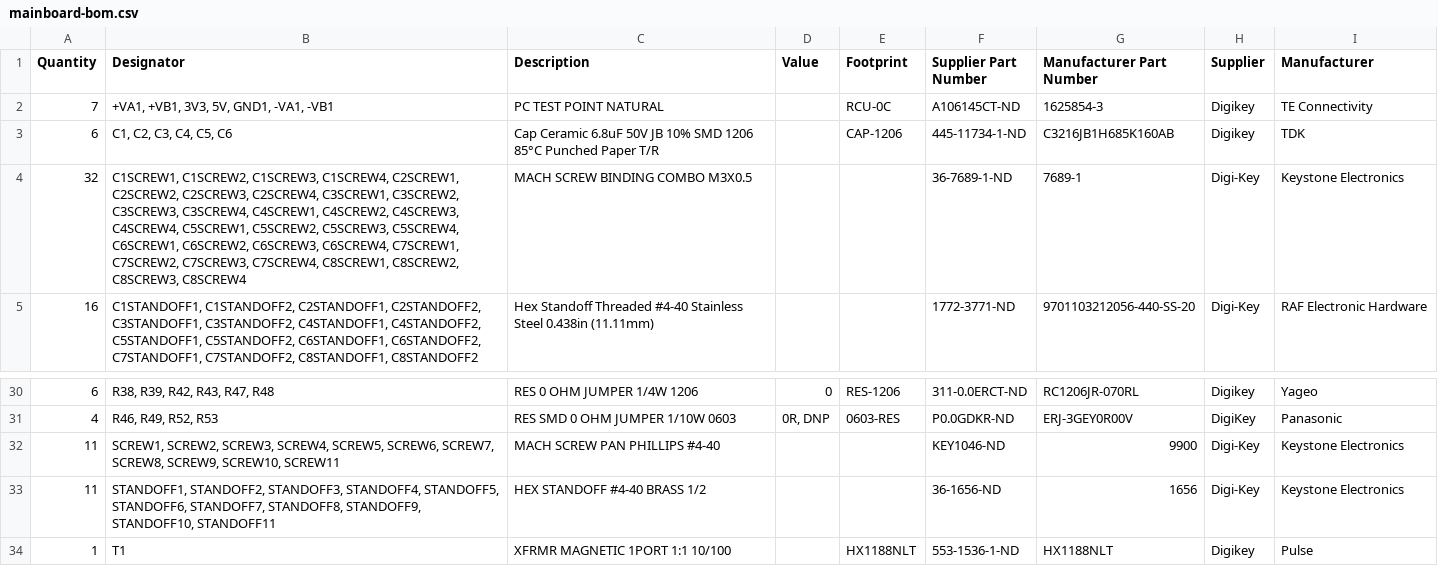
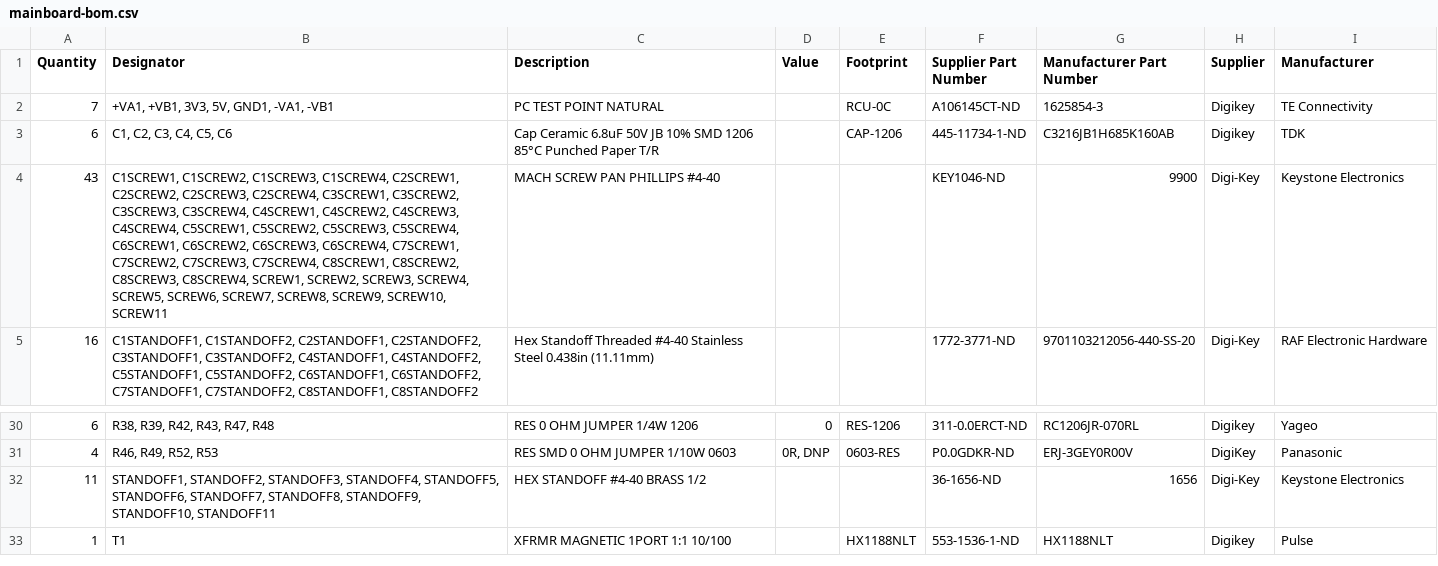
Before and after one commit to Severson-Group/AMDS, a CSV file: Mainboard/REV20200920D/mainboard-bom.csv, drawn as a sheet; only a part is shown, gaps mark what is left out.

Commit message:
update screw

```diff
--- a/Mainboard/REV20200920D/mainboard-bom.csv
+++ b/Mainboard/REV20200920D/mainboard-bom.csv
@@ -3,3 +3,3 @@ Quantity,Designator,Description,Value,Footprint,Supplier Part Number,Manufacture
 "6","C1, C2, C3, C4, C5, C6","Cap Ceramic 6.8uF 50V JB 10% SMD 1206 85°C Punched Paper T/R","","CAP-1206","445-11734-1-ND","C3216JB1H685K160AB","Digikey","TDK"
-"32","C1SCREW1, C1SCREW2, C1SCREW3, C1SCREW4, C2SCREW1, C2SCREW2, C2SCREW3, C2SCREW4, C3SCREW1, C3SCREW2, C3SCREW3, C3SCREW4, C4SCREW1, C4SCREW2, C4SCREW3, C4SCREW4, C5SCREW1, C5SCREW2, C5SCREW3, C5SCREW4, C6SCREW1, C6SCREW2, C6SCREW3, C6SCREW4, C7SCREW1, C7SCREW2, C7SCREW3, C7SCREW4, C8SCREW1, C8SCREW2, C8SCREW3, C8SCREW4","MACH SCREW BINDING COMBO M3X0.5","","","36-7689-1-ND","7689-1","Digi-Key","Keystone Electronics"
+"43","C1SCREW1, C1SCREW2, C1SCREW3, C1SCREW4, C2SCREW1, C2SCREW2, C2SCREW3, C2SCREW4, C3SCREW1, C3SCREW2, C3SCREW3, C3SCREW4, C4SCREW1, C4SCREW2, C4SCREW3, C4SCREW4, C5SCREW1, C5SCREW2, C5SCREW3, C5SCREW4, C6SCREW1, C6SCREW2, C6SCREW3, C6SCREW4, C7SCREW1, C7SCREW2, C7SCREW3, C7SCREW4, C8SCREW1, C8SCREW2, C8SCREW3, C8SCREW4, SCREW1, SCREW2, SCREW3, SCREW4, SCREW5, SCREW6, SCREW7, SCREW8, SCREW9, SCREW10, SCREW11","MACH SCREW PAN PHILLIPS #4-40","","","KEY1046-ND","9900","Digi-Key","Keystone Electronics"
 "16","C1STANDOFF1, C1STANDOFF2, C2STANDOFF1, C2STANDOFF2, C3STANDOFF1, C3STANDOFF2, C4STANDOFF1, C4STANDOFF2, C5STANDOFF1, C5STANDOFF2, C6STANDOFF1, C6STANDOFF2, C7STANDOFF1, C7STANDOFF2, C8STANDOFF1, C8STANDOFF2","Hex Standoff Threaded #4-40 Stainless Steel 0.438in (11.11mm)","","","1772-3771-ND","9701103212056-440-SS-20","Digi-Key","RAF Electronic Hardware"
@@ -31,3 +31,2 @@ Quantity,Designator,Description,Value,Footprint,Supplier Part Number,Manufacture
 "4","R46, R49, R52, R53","RES SMD 0 OHM JUMPER 1/10W 0603","0R, DNP","0603-RES","P0.0GDKR-ND","ERJ-3GEY0R00V","DigiKey","Panasonic"
-"11","SCREW1, SCREW2, SCREW3, SCREW4, SCREW5, SCREW6, SCREW7, SCREW8, SCREW9, SCREW10, SCREW11","MACH SCREW PAN PHILLIPS #4-40","","","KEY1046-ND","9900","Digi-Key","Keystone Electronics"
 "11","STANDOFF1, STANDOFF2, STANDOFF3, STANDOFF4, STANDOFF5, STANDOFF6, STANDOFF7, STANDOFF8, STANDOFF9, STANDOFF10, STANDOFF11","HEX STANDOFF #4-40 BRASS 1/2","","","36-1656-ND","1656","Digi-Key","Keystone Electronics"
```
